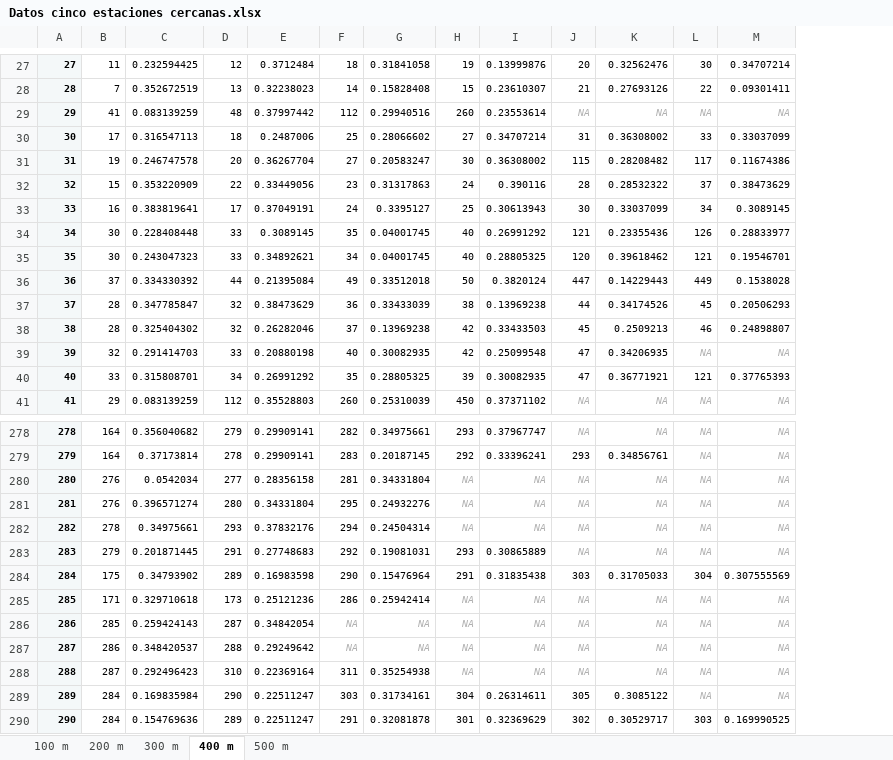
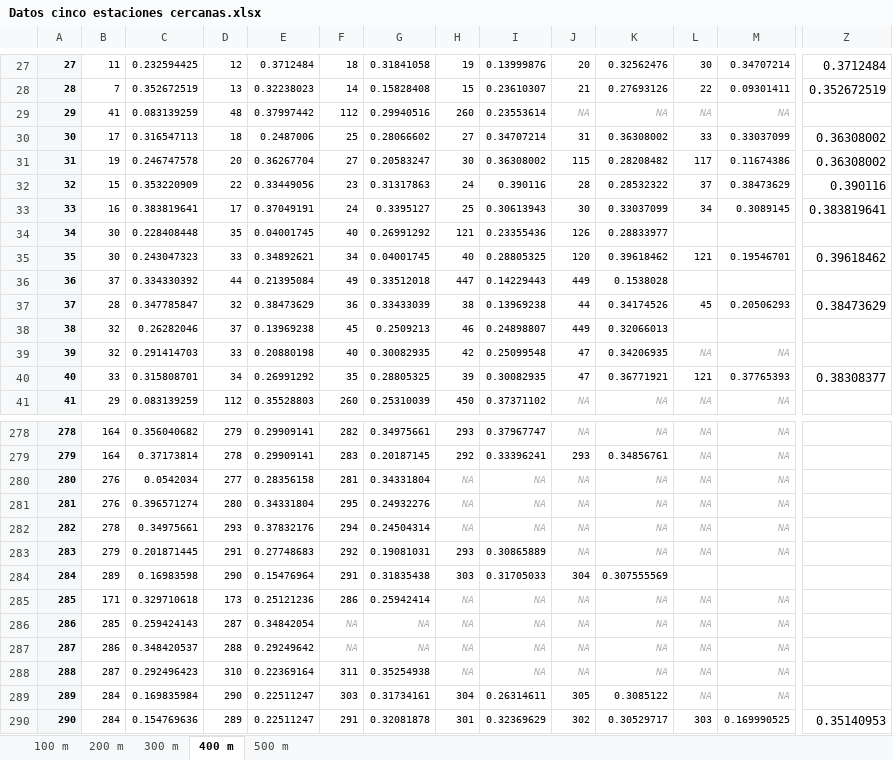
Before and after one commit to AlvaroCasillas/Lab_Logistica, an Excel workbook: Archivos de excel/Datos cinco estaciones cercanas.xlsx, sheet 400 m, drawn as a sheet; only a part is shown, gaps mark what is left out; values as stored, in another font and other column widths than the file's, no borders; the diff covers the shown part only; the diff names each change by its address in the sheet, - before the commit and + after, or states it on an @@ line.

Commit message:
Solo 5 estaciones hasta 400 m

```diff
--- a/Archivos de excel/Datos cinco estaciones cercanas.xlsx (sheet 400 m)
+++ b/Archivos de excel/Datos cinco estaciones cercanas.xlsx (sheet 400 m)
+column Z, rows 27-40: 0.3712484 | 0.352672519 |  | 0.36308002 | 0.36308002 | 0.390116 | 0.383819641 |  | 0.39618462 |  | 0.38473629 |  |  | 0.38308377; row 290: 0.35140953
-D34: 33
+D34: 35
-E34: 0.3089145
+E34: 0.04001745
-F34: 35
+F34: 40
-G34: 0.04001745
+G34: 0.26991292
-H34: 40
+H34: 121
-I34: 0.26991292
+I34: 0.23355436
-J34: 121
+J34: 126
-K34: 0.23355436
+K34: 0.28833977
-L34: 126
+L34: (empty)
-M34: 0.28833977
+M34: (empty)
-H36: 50
+H36: 447
-I36: 0.3820124
+I36: 0.14229443
-J36: 447
+J36: 449
-K36: 0.14229443
+K36: 0.1538028
-L36: 449
+L36: (empty)
-M36: 0.1538028
+M36: (empty)
-B38: 28
+B38: 32
-C38: 0.325404302
+C38: 0.26282046
-D38: 32
+D38: 37
-E38: 0.26282046
+E38: 0.13969238
-F38: 37
+F38: 45
-G38: 0.13969238
+G38: 0.2509213
-H38: 42
+H38: 46
-I38: 0.33433503
+I38: 0.24898807
-J38: 45
+J38: 449
-K38: 0.2509213
+K38: 0.32066013
-L38: 46
+L38: (empty)
-M38: 0.24898807
+M38: (empty)
-B284: 175
+B284: 289
-C284: 0.34793902
+C284: 0.16983598
-D284: 289
+D284: 290
-E284: 0.16983598
+E284: 0.15476964
-F284: 290
+F284: 291
-G284: 0.15476964
+G284: 0.31835438
-H284: 291
+H284: 303
-I284: 0.31835438
+I284: 0.31705033
-J284: 303
+J284: 304
-K284: 0.31705033
+K284: 0.307555569
-L284: 304
+L284: (empty)
-M284: 0.307555569
+M284: (empty)
```
Also changed, not shown: 1180 edited cells elsewhere in this sheet, sheet 300 m, sheet 200 m.
